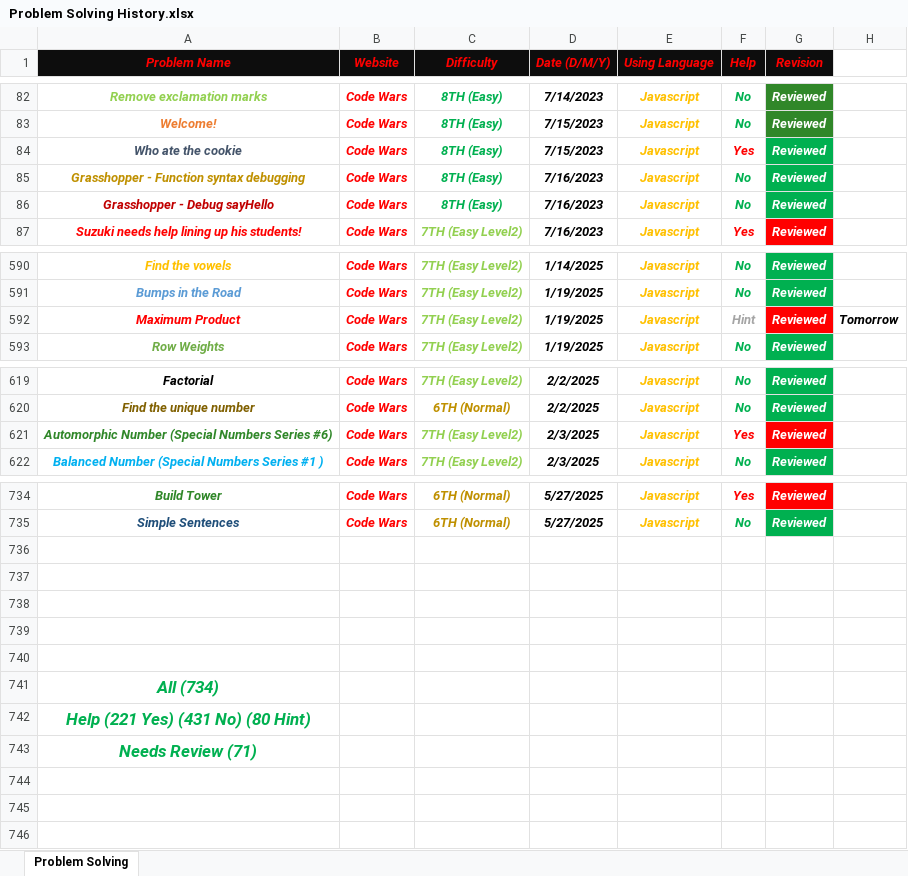
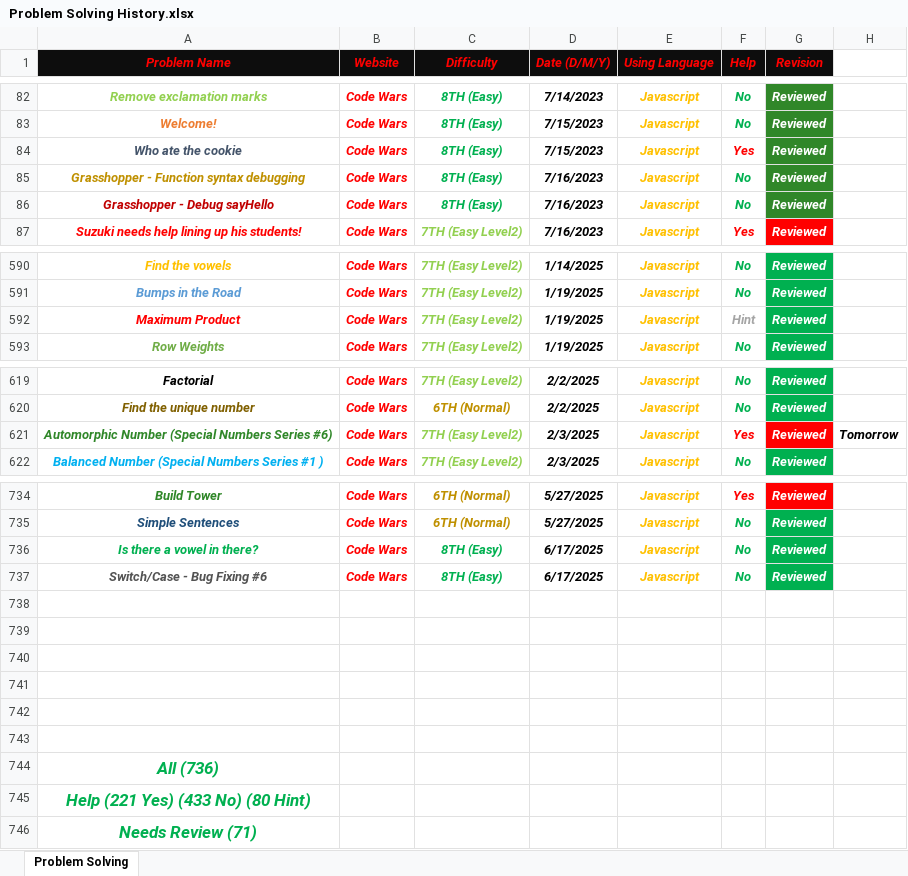
Before and after one commit to Marawan-Saqr/Problem-Solving, an Excel workbook: Problem Solving History.xlsx, sheet Problem Solving, drawn as a sheet; only a part is shown, gaps mark what is left out; values as stored, in another font and other column widths than the file's, no borders; addresses are those after the commit; the diff names each change by its address in the sheet, - before the commit and + after, or states it on an @@ line.

```diff
--- a/Problem Solving History.xlsx (sheet Problem Solving)
+++ b/Problem Solving History.xlsx (sheet Problem Solving)
-G84:G86 fill: #00B050
+G84:G86 fill: #308729
-G592 fill: #FF0000
+G592 fill: #00B050
-H592: Tomorrow
+H592: (empty)
-H621: (empty)
+H621: Tomorrow
+row 736: Is there a vowel in there? | Code Wars | 8TH (Easy) | 6/17/2025 | Javascript | No | Reviewed
+row 737: Switch/Case - Bug Fixing #6 | Code Wars | 8TH (Easy) | 6/17/2025 | Javascript | No | Reviewed
+row 743: (empty)
-A744 (Problem Name): All (734)
+A744 (Problem Name): All (736)
-A745 (Problem Name): Help (221 Yes) (431 No) (80 Hint)
+A745 (Problem Name): Help (221 Yes) (433 No) (80 Hint)
```
Also changed, not shown: Code & Notes/Functions & Notes.xlsx, 10 other files.
